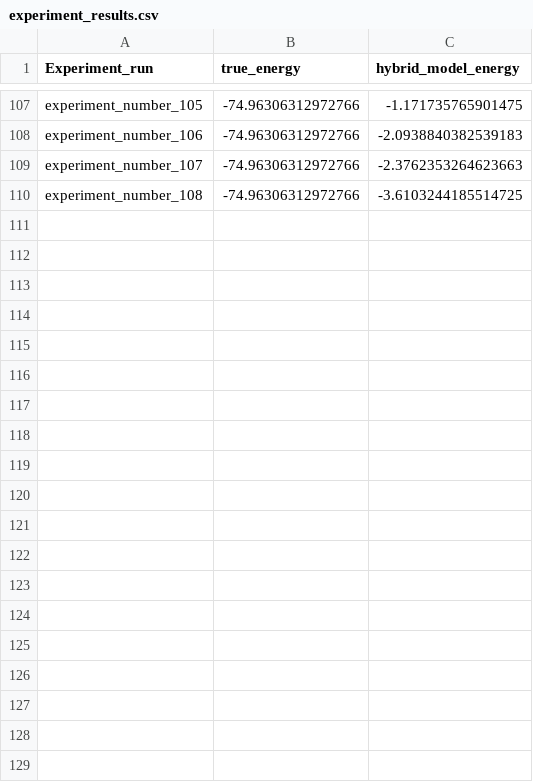
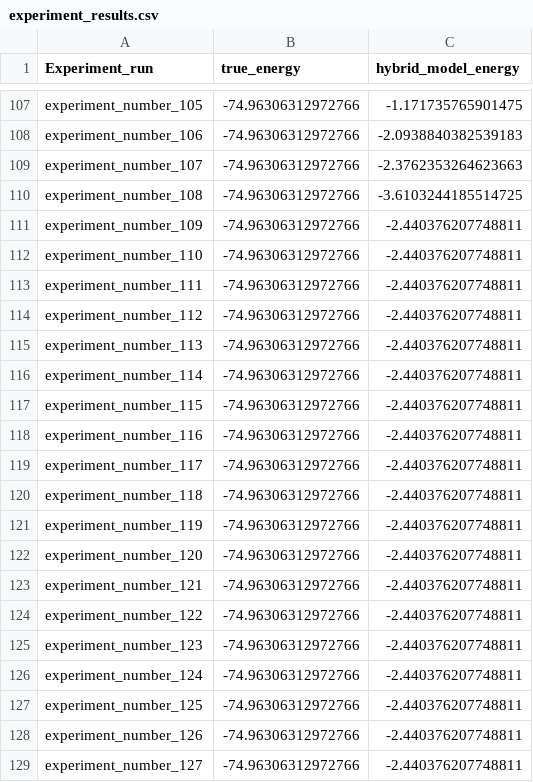
Before and after one commit to soundwaverohit/HybridQuantumClassicalEncoder-MolecularSystems, a CSV file: experiment_results.csv, drawn as a sheet; only a part is shown, gaps mark what is left out; the diff covers the shown part only; the diff names each change by its address in the sheet, - before the commit and + after, or states it on an @@ line.

```diff
--- a/experiment_results.csv
+++ b/experiment_results.csv
+row 111: experiment_number_109 | -74.96306312972766 | -2.440376207748811
+row 112: experiment_number_110 | -74.96306312972766 | -2.440376207748811
+row 113: experiment_number_111 | -74.96306312972766 | -2.440376207748811
+row 114: experiment_number_112 | -74.96306312972766 | -2.440376207748811
+row 115: experiment_number_113 | -74.96306312972766 | -2.440376207748811
+row 116: experiment_number_114 | -74.96306312972766 | -2.440376207748811
+row 117: experiment_number_115 | -74.96306312972766 | -2.440376207748811
+row 118: experiment_number_116 | -74.96306312972766 | -2.440376207748811
+row 119: experiment_number_117 | -74.96306312972766 | -2.440376207748811
+row 120: experiment_number_118 | -74.96306312972766 | -2.440376207748811
+row 121: experiment_number_119 | -74.96306312972766 | -2.440376207748811
+row 122: experiment_number_120 | -74.96306312972766 | -2.440376207748811
+row 123: experiment_number_121 | -74.96306312972766 | -2.440376207748811
+row 124: experiment_number_122 | -74.96306312972766 | -2.440376207748811
+row 125: experiment_number_123 | -74.96306312972766 | -2.440376207748811
+row 126: experiment_number_124 | -74.96306312972766 | -2.440376207748811
+row 127: experiment_number_125 | -74.96306312972766 | -2.440376207748811
+row 128: experiment_number_126 | -74.96306312972766 | -2.440376207748811
+row 129: experiment_number_127 | -74.96306312972766 | -2.440376207748811
```
Also changed, not shown: 9 added rows elsewhere in this file, 2 other files.
